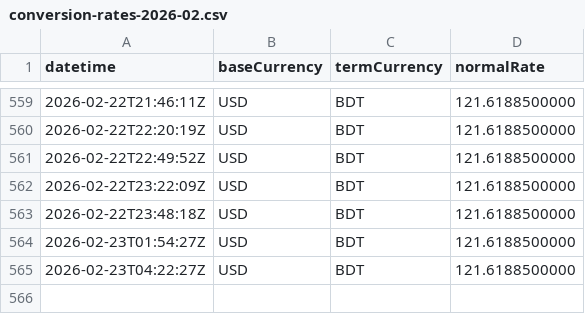
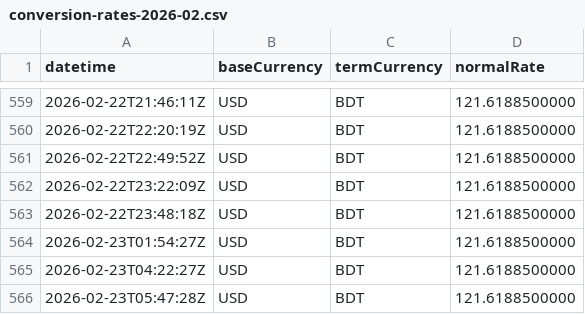
Before and after one commit to ediamin/ifastgb-conversion-rate-monitor, a CSV file: data/conversion-rates-2026-02.csv, drawn as a sheet; only a part is shown, gaps mark what is left out.

```diff
--- a/data/conversion-rates-2026-02.csv
+++ b/data/conversion-rates-2026-02.csv
@@ -565 +565,2 @@ datetime,baseCurrency,termCurrency,normalRate
 2026-02-23T04:22:27Z,USD,BDT,121.6188500000
+2026-02-23T05:47:28Z,USD,BDT,121.6188500000
```
